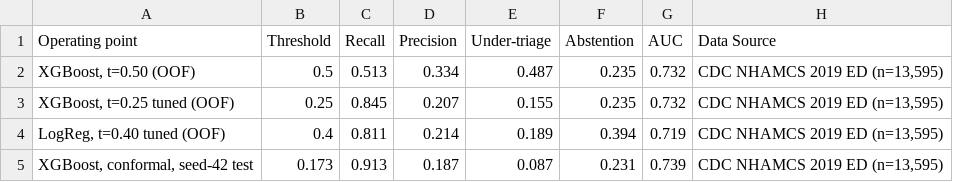
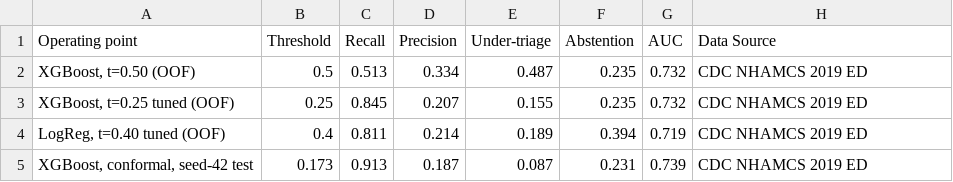
Before and after one commit to vaibhav7087/curago_paper_version, a CSV file: ds/models/paper/paper_T2_operating_points.csv, drawn as a sheet.

```diff
--- a/ds/models/paper/paper_T2_operating_points.csv
+++ b/ds/models/paper/paper_T2_operating_points.csv
@@ -1,5 +1,5 @@
 Operating point,Threshold,Recall,Precision,Under-triage,Abstention,AUC,Data Source
-"XGBoost, t=0.50 (OOF)",0.5,0.513,0.334,0.487,0.235,0.732,"CDC NHAMCS 2019 ED (n=13,595)"
-"XGBoost, t=0.25 tuned (OOF)",0.25,0.845,0.207,0.155,0.235,0.732,"CDC NHAMCS 2019 ED (n=13,595)"
-"LogReg, t=0.40 tuned (OOF)",0.4,0.811,0.214,0.189,0.394,0.719,"CDC NHAMCS 2019 ED (n=13,595)"
-"XGBoost, conformal, seed-42 test",0.173,0.913,0.187,0.087,0.231,0.739,"CDC NHAMCS 2019 ED (n=13,595)"
+"XGBoost, t=0.50 (OOF)",0.5,0.513,0.334,0.487,0.235,0.732,CDC NHAMCS 2019 ED
+"XGBoost, t=0.25 tuned (OOF)",0.25,0.845,0.207,0.155,0.235,0.732,CDC NHAMCS 2019 ED
+"LogReg, t=0.40 tuned (OOF)",0.4,0.811,0.214,0.189,0.394,0.719,CDC NHAMCS 2019 ED
+"XGBoost, conformal, seed-42 test",0.173,0.913,0.187,0.087,0.231,0.739,CDC NHAMCS 2019 ED
```
Also changed, not shown: ds/models/paper/paper_T1_triage_models.csv, ds/models/paper/paper_T6_outbreak.csv, 5 other files.
